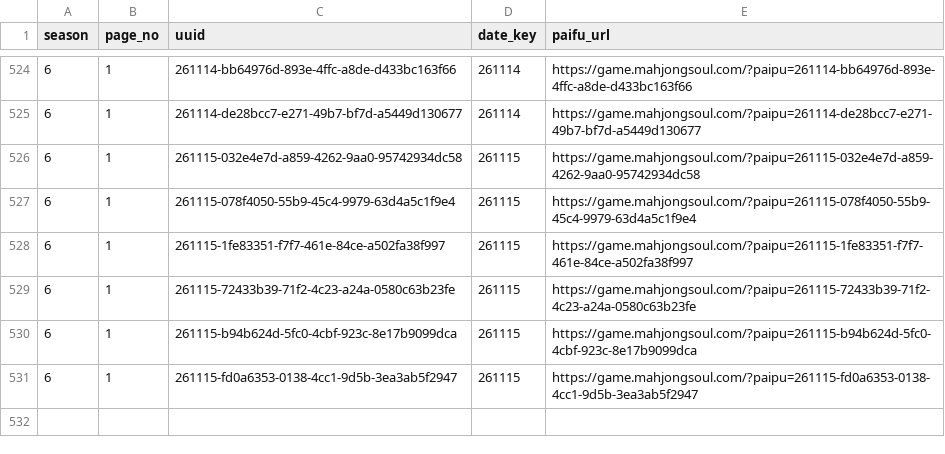
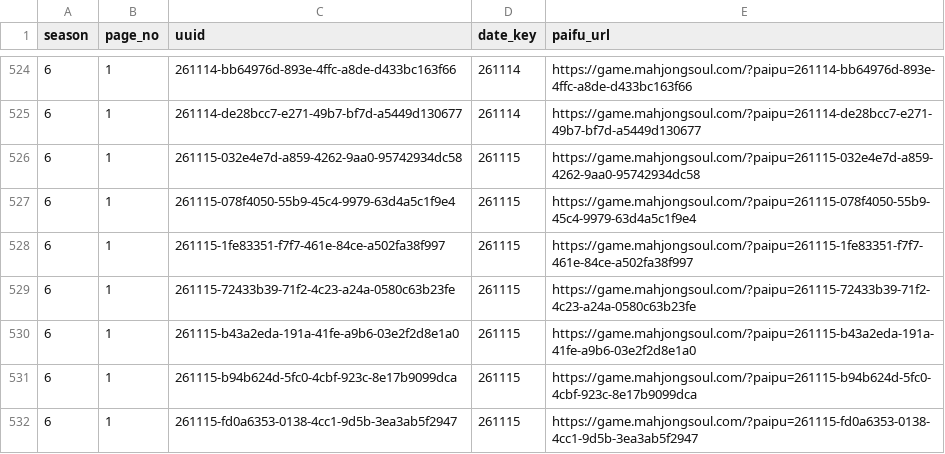
Before and after one commit to saint-chinu/majsoul-league, a CSV file: data/new/admin_paifu_ids.csv, drawn as a sheet; only a part is shown, gaps mark what is left out.

Commit message:
Update season 6 to 12 completed games

```diff
--- a/data/new/admin_paifu_ids.csv
+++ b/data/new/admin_paifu_ids.csv
@@ -529,2 +529,3 @@
 6,1,261115-72433b39-71f2-4c23-a24a-0580c63b23fe,261115,https://game.mahjongsoul.com/?paipu=261115-72433b39-71f2-4c23-a24a-0580c63b23fe
+6,1,261115-b43a2eda-191a-41fe-a9b6-03e2f2d8e1a0,261115,https://game.mahjongsoul.com/?paipu=261115-b43a2eda-191a-41fe-a9b6-03e2f2d8e1a0
 6,1,261115-b94b624d-5fc0-4cbf-923c-8e17b9099dca,261115,https://game.mahjongsoul.com/?paipu=261115-b94b624d-5fc0-4cbf-923c-8e17b9099dca
```
Also changed, not shown: data/new/admin_paifu_ids_new_season6.csv, 40 other files.
